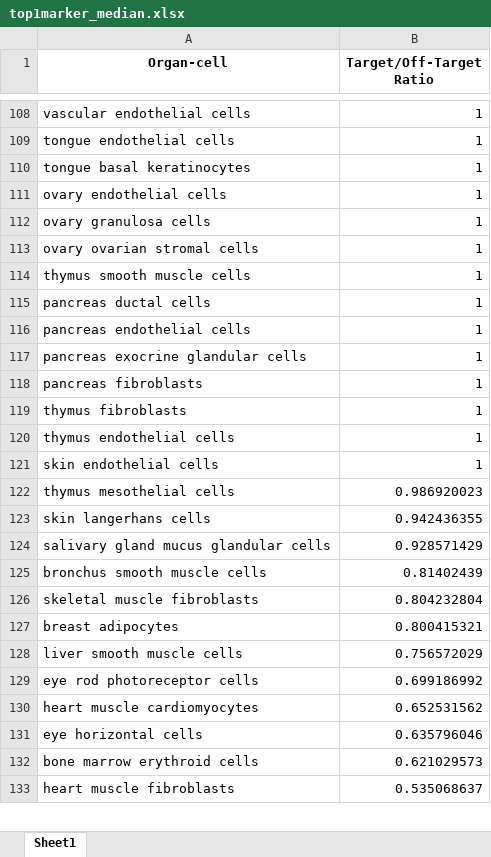
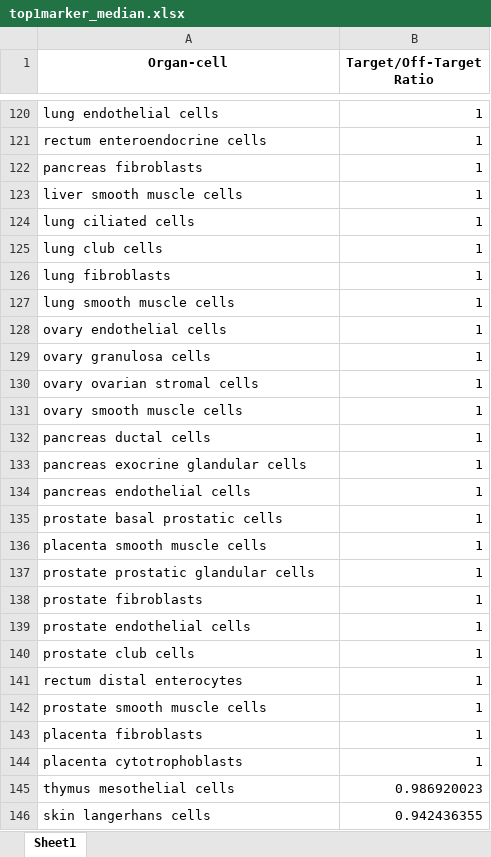
Before and after one commit to lunarlyu/TRANSFER, an Excel workbook: Plots/top1marker_median.xlsx, sheet Sheet1, drawn as a sheet; only a part is shown, gaps mark what is left out; the shorter side is filled out with more unchanged rows; values as stored, in another font and other column widths than the file's, no borders; removed rows and columns are numbered as before the commit, all else as after; the diff covers the shown part only; the diff names each change by its address in the sheet, - before the commit and + after, or states it on an @@ line.

```diff
--- a/Plots/top1marker_median.xlsx (sheet Sheet1)
+++ b/Plots/top1marker_median.xlsx (sheet Sheet1)
-A120 (Organ-cell): vascular endothelial cells
+A120 (Organ-cell): lung endothelial cells
@@ row 92 moved to row 121: rectum enteroendocrine cells @@
+row 122: pancreas fibroblasts | 1
+row 123: liver smooth muscle cells | 1
-A124 (Organ-cell): tongue endothelial cells
+A124 (Organ-cell): lung ciliated cells
+row 125: lung club cells | 1
-A126 (Organ-cell): tongue basal keratinocytes
+A126 (Organ-cell): lung fibroblasts
+row 127: lung smooth muscle cells | 1
@@ row 114 moved to row 113: thymus smooth muscle cells @@
+row 131: ovary smooth muscle cells | 1
+row 133: pancreas exocrine glandular cells | 1
-A135 (Organ-cell): pancreas exocrine glandular cells
+A135 (Organ-cell): prostate basal prostatic cells
@@ row 87 moved to row 136: placenta smooth muscle cells @@
@@ row 90 moved to row 137: prostate prostatic glandular cells @@
-A138 (Organ-cell): pancreas fibroblasts
+A138 (Organ-cell): prostate fibroblasts
@@ row 89 moved to row 139: prostate endothelial cells @@
-A140 (Organ-cell): thymus fibroblasts
+A140 (Organ-cell): prostate club cells
-A141 (Organ-cell): thymus endothelial cells
+A141 (Organ-cell): rectum distal enterocytes
@@ row 121 moved to row 101: skin endothelial cells @@
@@ row 91 moved to row 142: prostate smooth muscle cells @@
+row 143: placenta fibroblasts | 1
+row 144: placenta cytotrophoblasts | 1
-row 124: salivary gland mucus glandular cells | 0.928571429
-row 125: bronchus smooth muscle cells | 0.81402439
-row 126: skeletal muscle fibroblasts | 0.804232804
-row 127: breast adipocytes | 0.800415321
-row 128: liver smooth muscle cells | 0.756572029
-row 129: eye rod photoreceptor cells | 0.699186992
-row 130: heart muscle cardiomyocytes | 0.652531562
-row 131: eye horizontal cells | 0.635796046
-row 132: bone marrow erythroid cells | 0.621029573
```
Also changed, not shown: 43 added rows, 42 removed rows, 22 moved rows and 6 edited cells elsewhere in this sheet, Plots/top10marker_high.xlsx, Plots/top10marker_median.xlsx, 9 other files.
